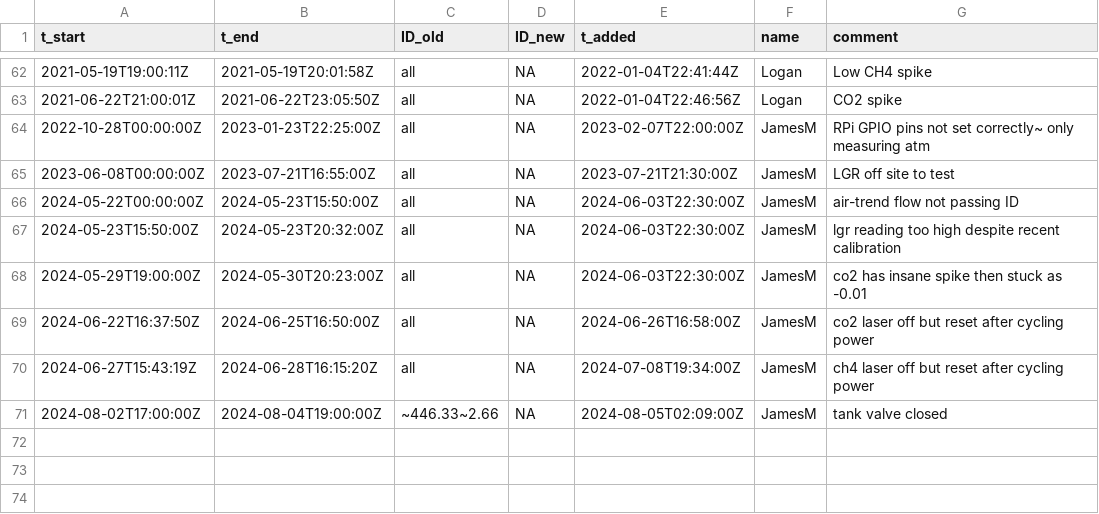
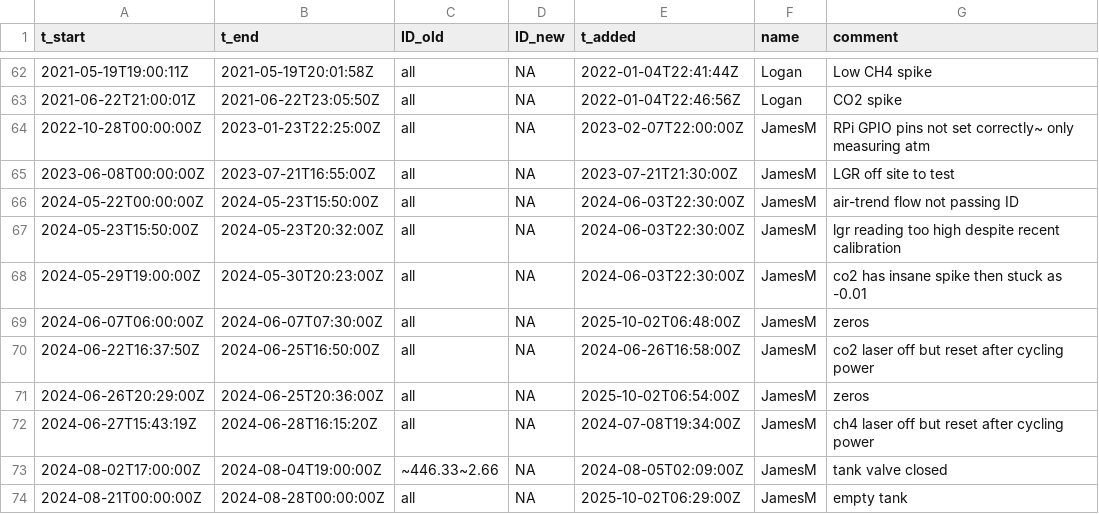
Before and after one commit to uataq/data-pipeline, a CSV file: bad/trx01/lgr_ugga.csv, drawn as a sheet; only a part is shown, gaps mark what is left out; the diff names each change by its address in the sheet, - before the commit and + after, or states it on an @@ line.

Commit message:
Add new entries to lgr_ugga.csv

```diff
--- a/bad/trx01/lgr_ugga.csv
+++ b/bad/trx01/lgr_ugga.csv
+row 69: 2024-06-07T06:00:00Z | 2024-06-07T07:30:00Z | all | NA | 2025-10-02T06:48:00Z | JamesM | zeros
+row 71: 2024-06-26T20:29:00Z | 2024-06-25T20:36:00Z | all | NA | 2025-10-02T06:54:00Z | JamesM | zeros
+row 74: 2024-08-21T00:00:00Z | 2024-08-28T00:00:00Z | all | NA | 2025-10-02T06:29:00Z | JamesM | empty tank
```
